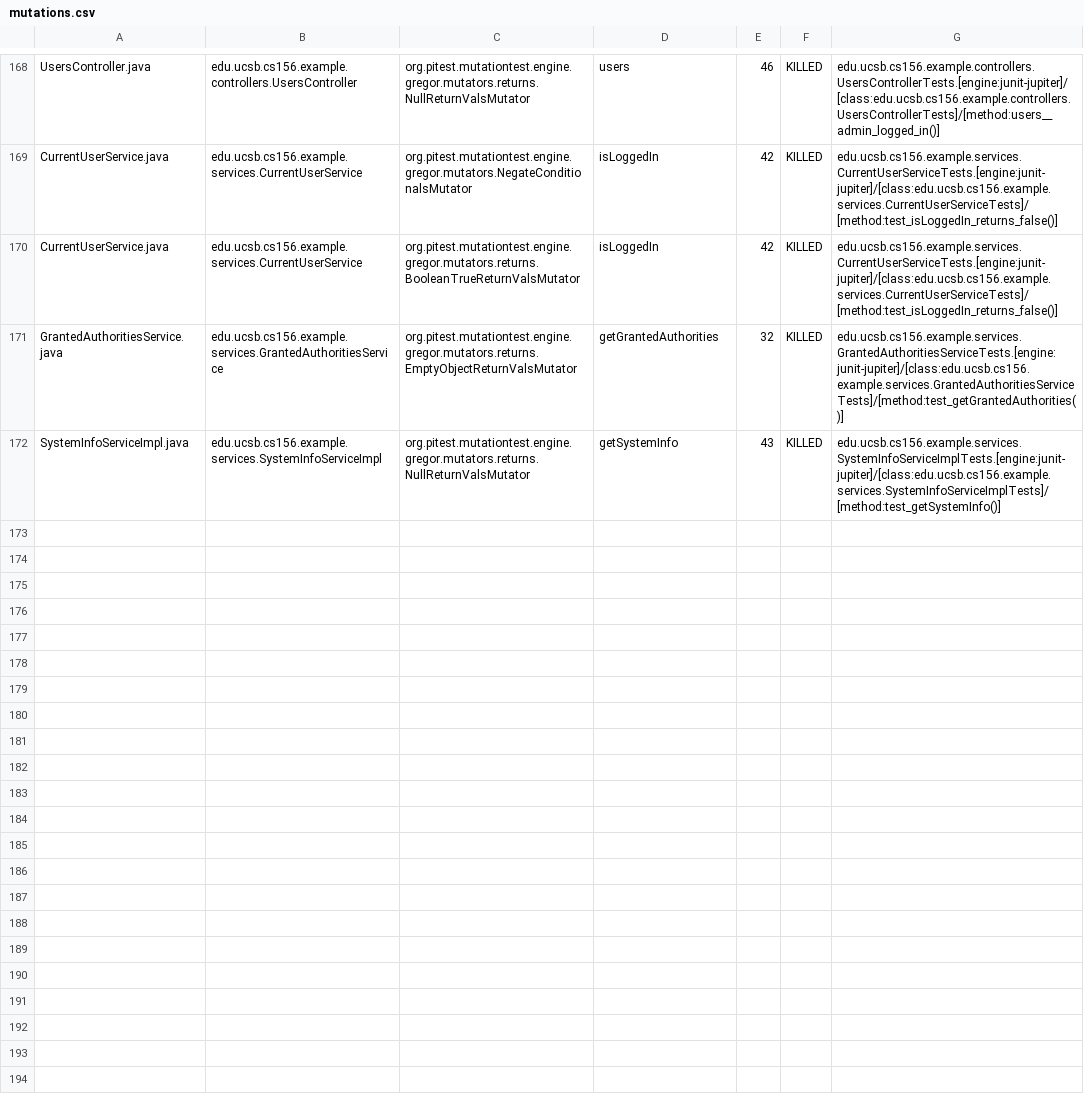
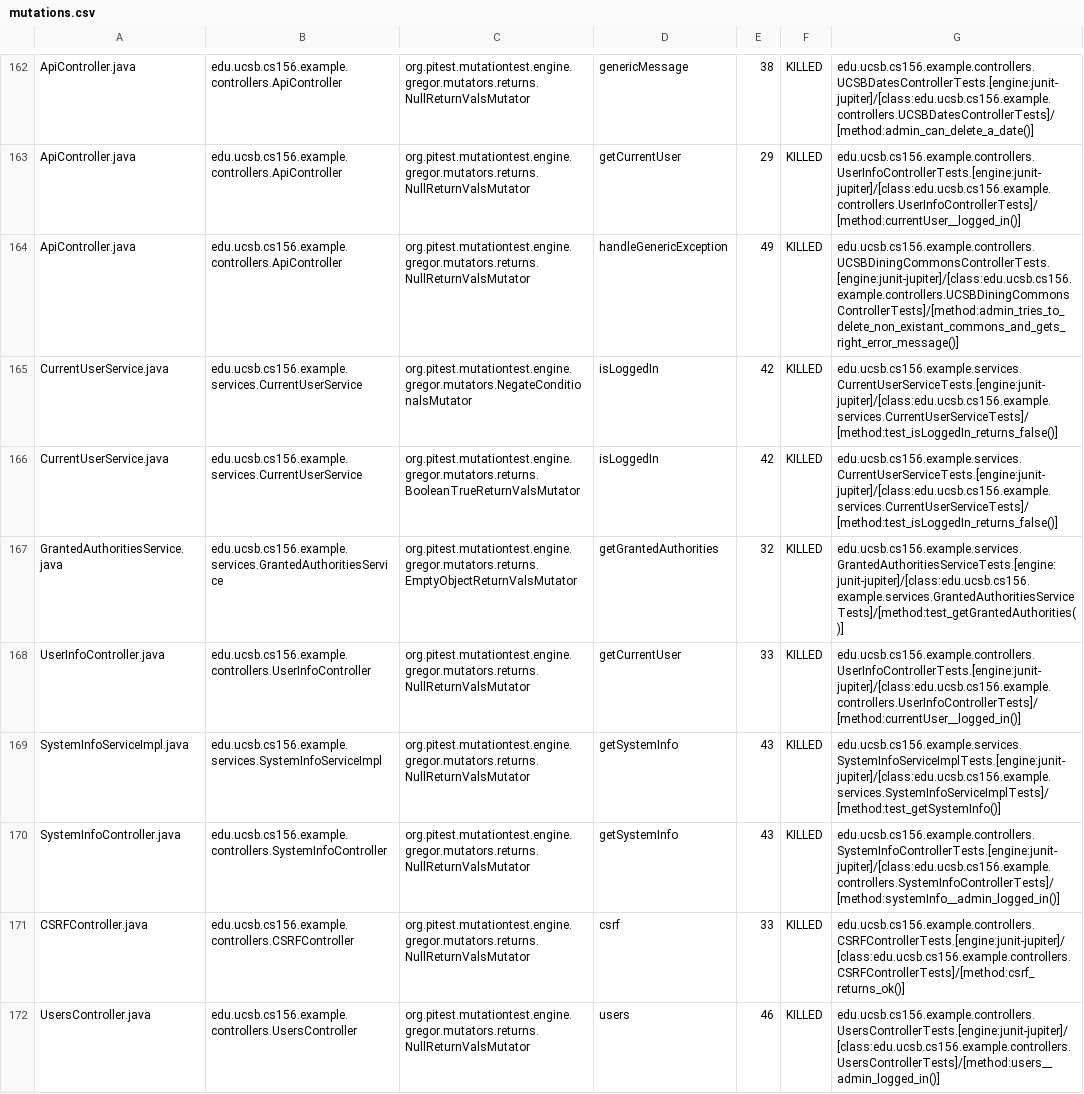
Before and after one commit to ucsb-cs156-s24/team03-s24-5pm-5, a CSV file: prs/87/pitest/mutations.csv, drawn as a sheet; only a part is shown, gaps mark what is left out; addresses are those after the commit; the diff covers the shown part only; the diff names each change by its address in the sheet, - before the commit and + after, or states it on an @@ line.

Commit message:
Deploying to gh-pages from @ ucsb-cs156-s24/team03-s24-5pm-5@5c92680e21023f60d75ef6b77f94147fc82880ff 🚀

```diff
--- a/prs/87/pitest/mutations.csv
+++ b/prs/87/pitest/mutations.csv
-A162: UsersController.java
+A162: ApiController.java
-B162: edu.ucsb.cs156.example.controllers.UsersController
+B162: edu.ucsb.cs156.example.controllers.ApiController
-D162: users
+D162: genericMessage
-E162: 46
+E162: 38
-G162: edu.ucsb.cs156.example.controllers.UsersControllerTests.[engine:junit-jupiter]/[class:edu.ucsb.cs156.example.controllers.UsersControllerTests]/[method:users__admin_logged_in()]
+G162: edu.ucsb.cs156.example.controllers.UCSBDatesControllerTests.[engine:junit-jupiter]/[class:edu.ucsb.cs156.example.controllers.UCSBDatesControllerTests]/[method:admin_can_delete_a_date()]
@@ row 2 moved to row 163: ApiController.java @@
+row 164: ApiController.java | edu.ucsb.cs156.example.controllers.ApiController | org.pitest.mutationtest.engine.gregor.mutators.returns.NullReturnValsMutator | handleGenericException | 49 | KILLED | edu.ucsb.cs156.example.controllers.UCSBDiningCommonsControllerTests.[engine:junit-jupiter]/[class:edu.ucsb.cs156.example.controllers.UCSBDiningCommonsControllerTests]/[method:admin_tries_to_delete_non_existant_commons_and_gets_right_error_message()]
@@ row 167 moved to row 168: UserInfoController.java @@
@@ row 97 moved to row 170: SystemInfoController.java @@
@@ row 23 moved to row 171: CSRFController.java @@
+row 172: UsersController.java | edu.ucsb.cs156.example.controllers.UsersController | org.pitest.mutationtest.engine.gregor.mutators.returns.NullReturnValsMutator | users | 46 | KILLED | edu.ucsb.cs156.example.controllers.UsersControllerTests.[engine:junit-jupiter]/[class:edu.ucsb.cs156.example.controllers.UsersControllerTests]/[method:users__admin_logged_in()]
```
Also changed, not shown: 2 removed rows and 122 moved rows elsewhere in this file, 18 other files.
